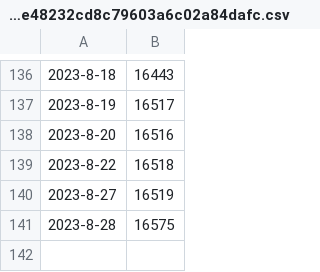
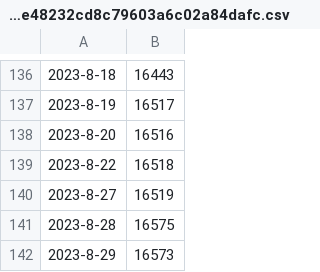
Before and after one commit to wvanderp/isOsmComplete, a CSV file: data/graphs/45bc39b4b3b48b01c0818ca97beabb4aad95ee48232cd8c79603a6c02a84dafc.csv, drawn as a sheet; only a part is shown, gaps mark what is left out.

Commit message:
fixed entry mistake

```diff
--- a/data/graphs/45bc39b4b3b48b01c0818ca97beabb4aad95ee48232cd8c79603a6c02a84dafc.csv
+++ b/data/graphs/45bc39b4b3b48b01c0818ca97beabb4aad95ee48232cd8c79603a6c02a84dafc.csv
@@ -141 +141,2 @@
 2023-8-28,16575
+2023-8-29,16573
```
Also changed, not shown: data/graphs/3b2f809bde0f76363b9dd906fc368946685e56a3e8a9fda979b040c9d0ebb251.csv, data/graphs/df5d2597b3dcba2f5cc91947bb3904598bc27fcb732edcd76093ca0f1ea4e98f.csv, 7 other files.
